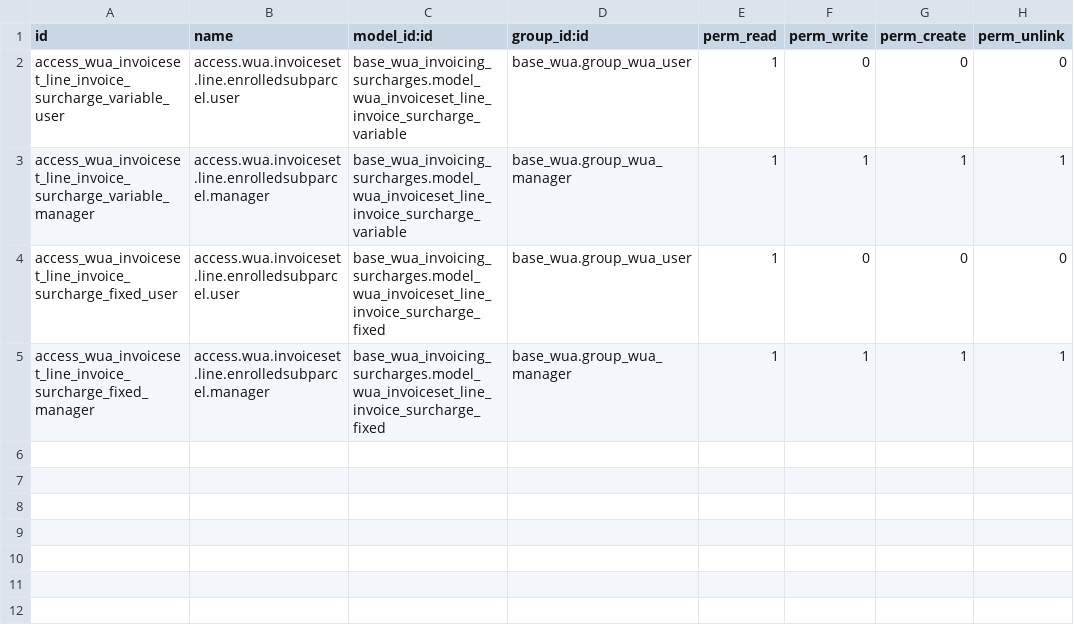
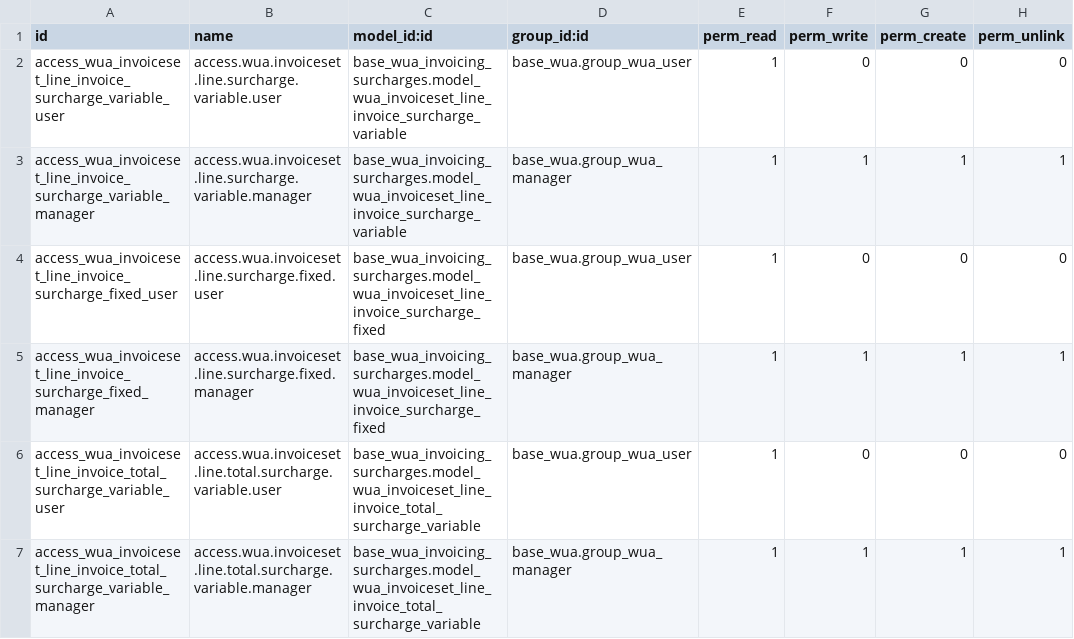
Before and after one commit to MovalAgroingenieria/wua, a CSV file: base_wua_invoicing_surcharges/security/ir.model.access.csv, drawn as a sheet.

Commit message:
[UPD] base_wua_invoicing_surcharges: Added new product category to invoice variable quantity over the total amount of an invoice (Category 18).

```diff
--- a/base_wua_invoicing_surcharges/security/ir.model.access.csv
+++ b/base_wua_invoicing_surcharges/security/ir.model.access.csv
@@ -1,5 +1,7 @@
 id,name,model_id:id,group_id:id,perm_read,perm_write,perm_create,perm_unlink
-access_wua_invoiceset_line_invoice_surcharge_variable_user,access.wua.invoiceset.line.enrolledsubparcel.user,base_wua_invoicing_surcharges.model_wua_invoiceset_line_invoice_surcharge_variable,base_wua.group_wua_user,1,0,0,0
-access_wua_invoiceset_line_invoice_surcharge_variable_manager,access.wua.invoiceset.line.enrolledsubparcel.manager,base_wua_invoicing_surcharges.model_wua_invoiceset_line_invoice_surcharge_variable,base_wua.group_wua_manager,1,1,1,1
-access_wua_invoiceset_line_invoice_surcharge_fixed_user,access.wua.invoiceset.line.enrolledsubparcel.user,base_wua_invoicing_surcharges.model_wua_invoiceset_line_invoice_surcharge_fixed,base_wua.group_wua_user,1,0,0,0
-access_wua_invoiceset_line_invoice_surcharge_fixed_manager,access.wua.invoiceset.line.enrolledsubparcel.manager,base_wua_invoicing_surcharges.model_wua_invoiceset_line_invoice_surcharge_fixed,base_wua.group_wua_manager,1,1,1,1
+access_wua_invoiceset_line_invoice_surcharge_variable_user,access.wua.invoiceset.line.surcharge.variable.user,base_wua_invoicing_surcharges.model_wua_invoiceset_line_invoice_surcharge_variable,base_wua.group_wua_user,1,0,0,0
+access_wua_invoiceset_line_invoice_surcharge_variable_manager,access.wua.invoiceset.line.surcharge.variable.manager,base_wua_invoicing_surcharges.model_wua_invoiceset_line_invoice_surcharge_variable,base_wua.group_wua_manager,1,1,1,1
+access_wua_invoiceset_line_invoice_surcharge_fixed_user,access.wua.invoiceset.line.surcharge.fixed.user,base_wua_invoicing_surcharges.model_wua_invoiceset_line_invoice_surcharge_fixed,base_wua.group_wua_user,1,0,0,0
+access_wua_invoiceset_line_invoice_surcharge_fixed_manager,access.wua.invoiceset.line.surcharge.fixed.manager,base_wua_invoicing_surcharges.model_wua_invoiceset_line_invoice_surcharge_fixed,base_wua.group_wua_manager,1,1,1,1
+access_wua_invoiceset_line_invoice_total_surcharge_variable_user,access.wua.invoiceset.line.total.surcharge.variable.user,base_wua_invoicing_surcharges.model_wua_invoiceset_line_invoice_total_surcharge_variable,base_wua.group_wua_user,1,0,0,0
+access_wua_invoiceset_line_invoice_total_surcharge_variable_manager,access.wua.invoiceset.line.total.surcharge.variable.manager,base_wua_invoicing_surcharges.model_wua_invoiceset_line_invoice_total_surcharge_variable,base_wua.group_wua_manager,1,1,1,1
```
Also changed, not shown: 7 other files.
